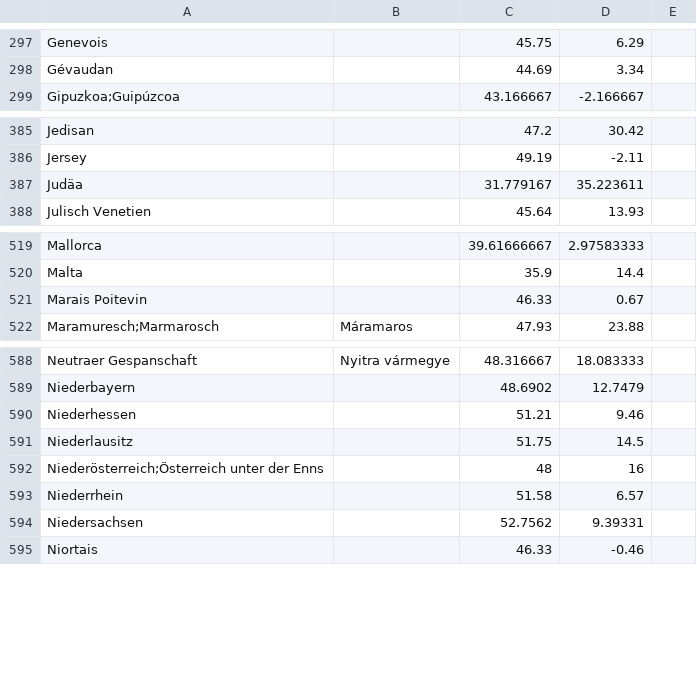
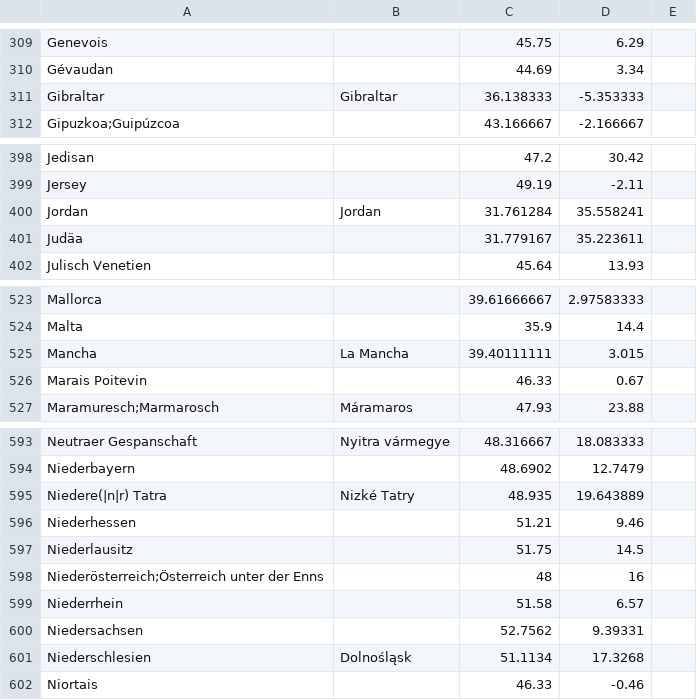
Before and after one commit to adbar/toponyms, a CSV file: rang2-regionen.csv, drawn as a sheet; only a part is shown, gaps mark what is left out; the diff covers the shown part only.

```diff
--- a/rang2-regionen.csv
+++ b/rang2-regionen.csv
@@ -298,2 +310,3 @@ Genevois,,45.75,6.29
 Gévaudan,,44.69,3.34
+Gibraltar,Gibraltar,36.138333,-5.353333
 Gipuzkoa;Guipúzcoa,,43.166667,-2.166667
@@ -386,2 +399,3 @@ Jedisan,,47.2,30.42
 Jersey,,49.19,-2.11
+Jordan,Jordan,31.761284,35.558241
 Judäa,,31.779167,35.223611
@@ -520,2 +524,3 @@ Mallorca,,39.61666667,2.97583333
 Malta,,35.9,14.4
+Mancha,La Mancha,39.40111111,3.015
 Marais Poitevin,,46.33,0.67
@@ -589,2 +594,3 @@ Neutraer Gespanschaft,Nyitra vármegye,48.316667,18.083333
 Niederbayern,,48.6902,12.7479
+Niedere(|n|r) Tatra,Nizké Tatry,48.935,19.643889
 Niederhessen,,51.21,9.46
@@ -594,2 +600,3 @@ Niederrhein,,51.58,6.57
 Niedersachsen,,52.7562,9.39331
+Niederschlesien,Dolnośląsk,51.1134,17.3268
 Niortais,,46.33,-0.46
```
Also changed, not shown: 20 added rows, 17 removed rows and 8 edited cells elsewhere in this file, rang0-makro.tsv, rang1-staaten.tsv, 1 other file.
